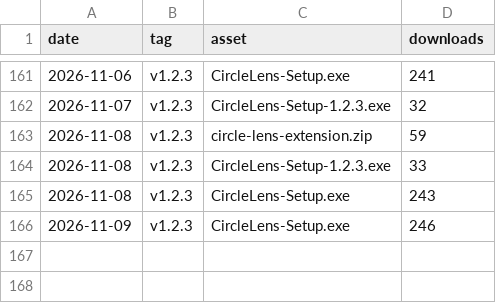
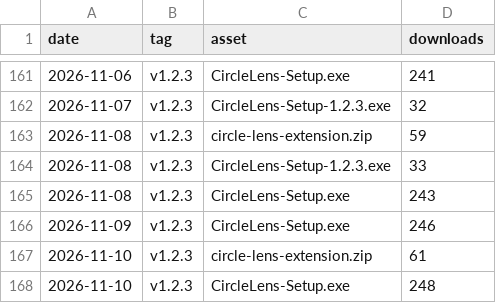
Before and after one commit to fauzulkc/circle-lens, a CSV file: releases.csv, drawn as a sheet; only a part is shown, gaps mark what is left out.

```diff
--- a/releases.csv
+++ b/releases.csv
@@ -166 +166,3 @@ date,tag,asset,downloads
 2026-11-09,v1.2.3,CircleLens-Setup.exe,246
+2026-11-10,v1.2.3,circle-lens-extension.zip,61
+2026-11-10,v1.2.3,CircleLens-Setup.exe,248
```
Also changed, not shown: jsdelivr.csv, npm.csv, 2 other files.
